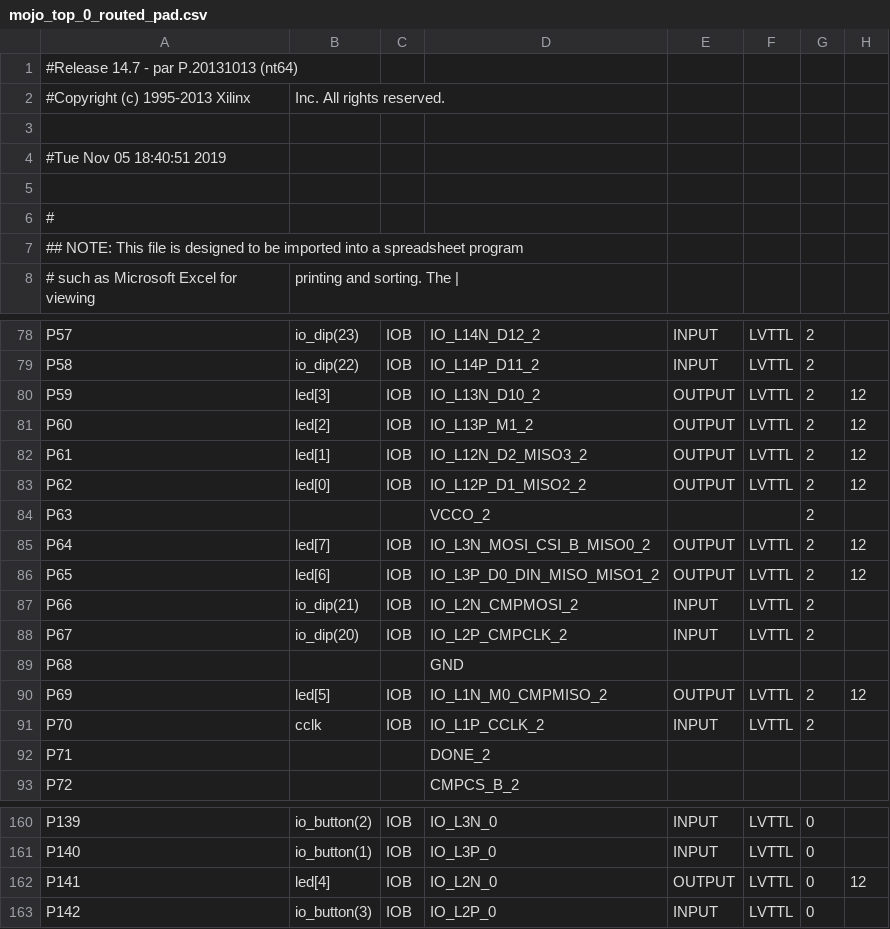
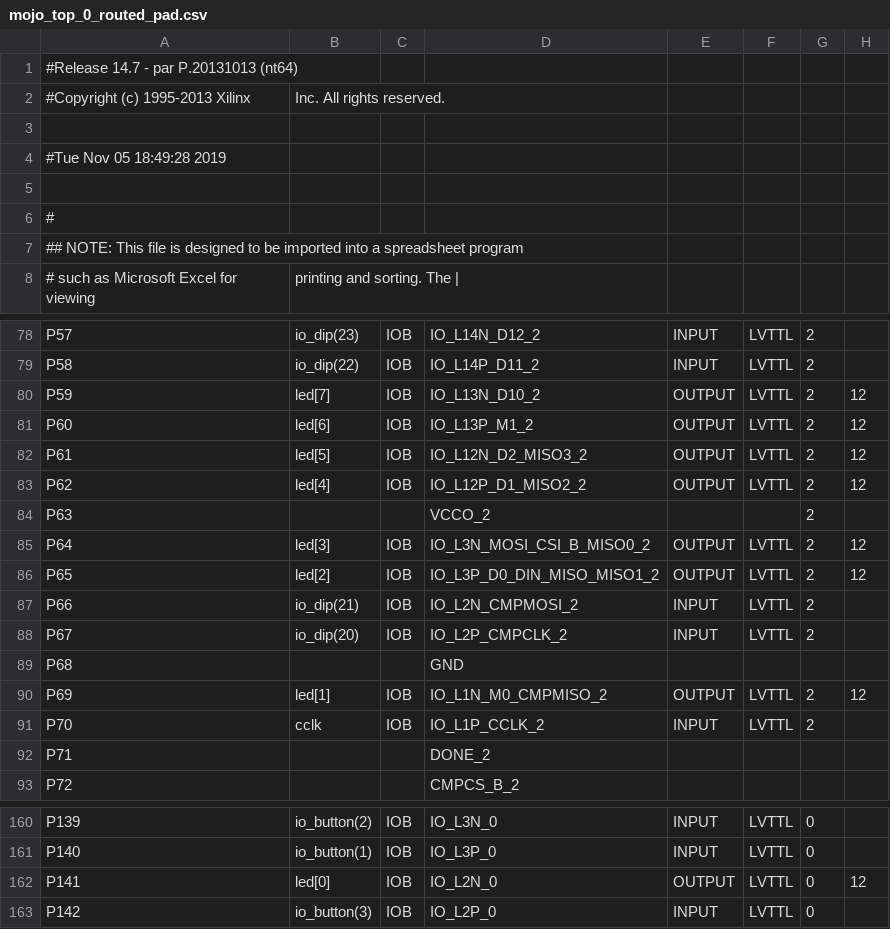
Before and after one commit to zackteo/16-bit-ALU-mojo, a CSV file: work/planAhead/16-bit-ALU/16-bit-ALU.runs/impl_1/mojo_top_0_routed_pad.csv, drawn as a sheet; only a part is shown, gaps mark what is left out; the diff names each change by its address in the sheet, - before the commit and + after, or states it on an @@ line.

```diff
--- a/work/planAhead/16-bit-ALU/16-bit-ALU.runs/impl_1/mojo_top_0_routed_pad.csv
+++ b/work/planAhead/16-bit-ALU/16-bit-ALU.runs/impl_1/mojo_top_0_routed_pad.csv
-A4: #Tue Nov 05 18:40:51 2019
+A4: #Tue Nov 05 18:49:28 2019
-B80: led[3]
+B80: led[7]
-B81: led[2]
+B81: led[6]
-B82: led[1]
+B82: led[5]
-B83: led[0]
+B83: led[4]
-B85: led[7]
+B85: led[3]
-B86: led[6]
+B86: led[2]
-B90: led[5]
+B90: led[1]
-B162: led[4]
+B162: led[0]
```
Also changed, not shown: 55 other files.
